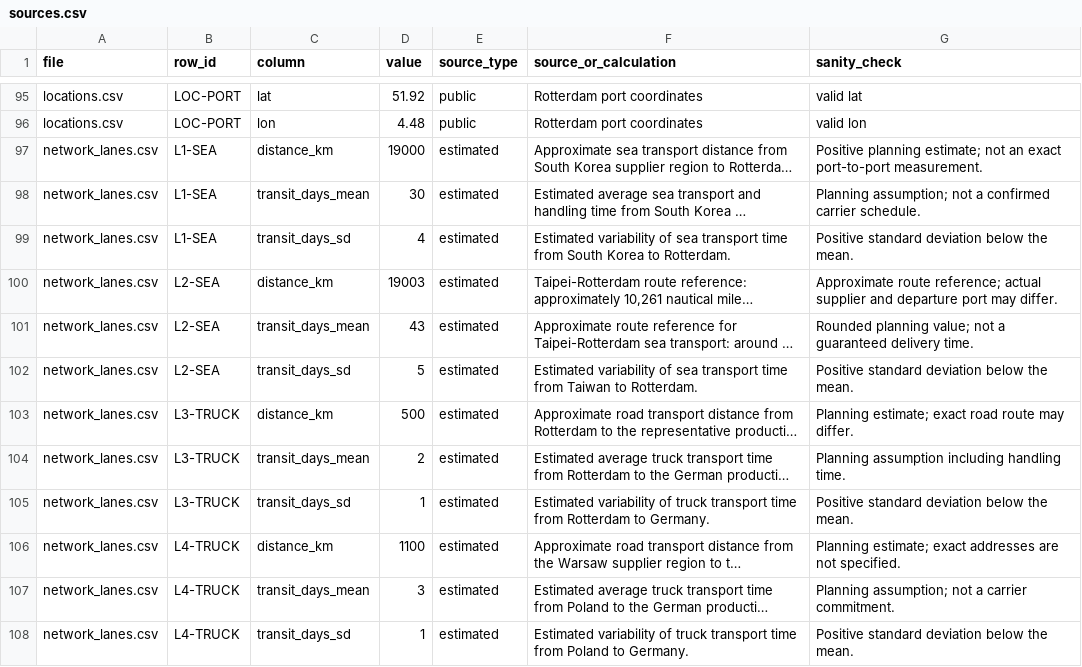
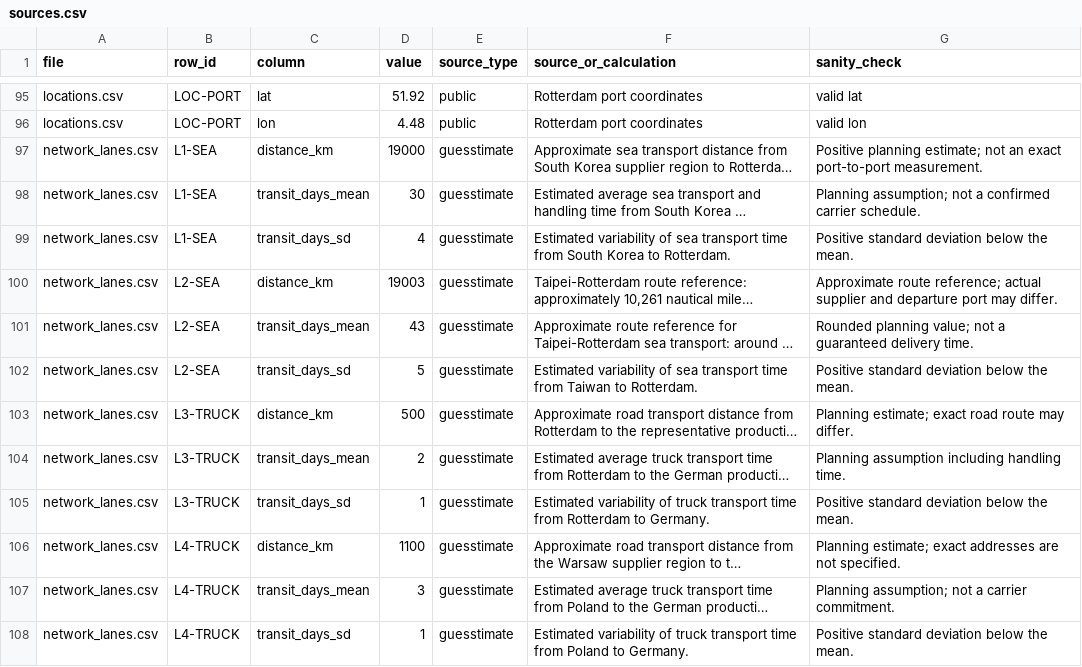
Before and after one commit to celinabrueck-alt/Mobilephone, a CSV file: sources.csv, drawn as a sheet; only a part is shown, gaps mark what is left out; long unchanged cells end in …; the diff covers the shown part only; the diff names each change by its address in the sheet, - before the commit and + after, or states it on an @@ line.

Commit message:
Change source types and update estimates in CSV files
Updated source types and changed some estimates to guesstimates in various CSV files.

```diff
--- a/sources.csv
+++ b/sources.csv
-E97:E108 (source_type): estimated
+E97:E108 (source_type): guesstimate
```
Also changed, not shown: 13 edited cells elsewhere in this file.
